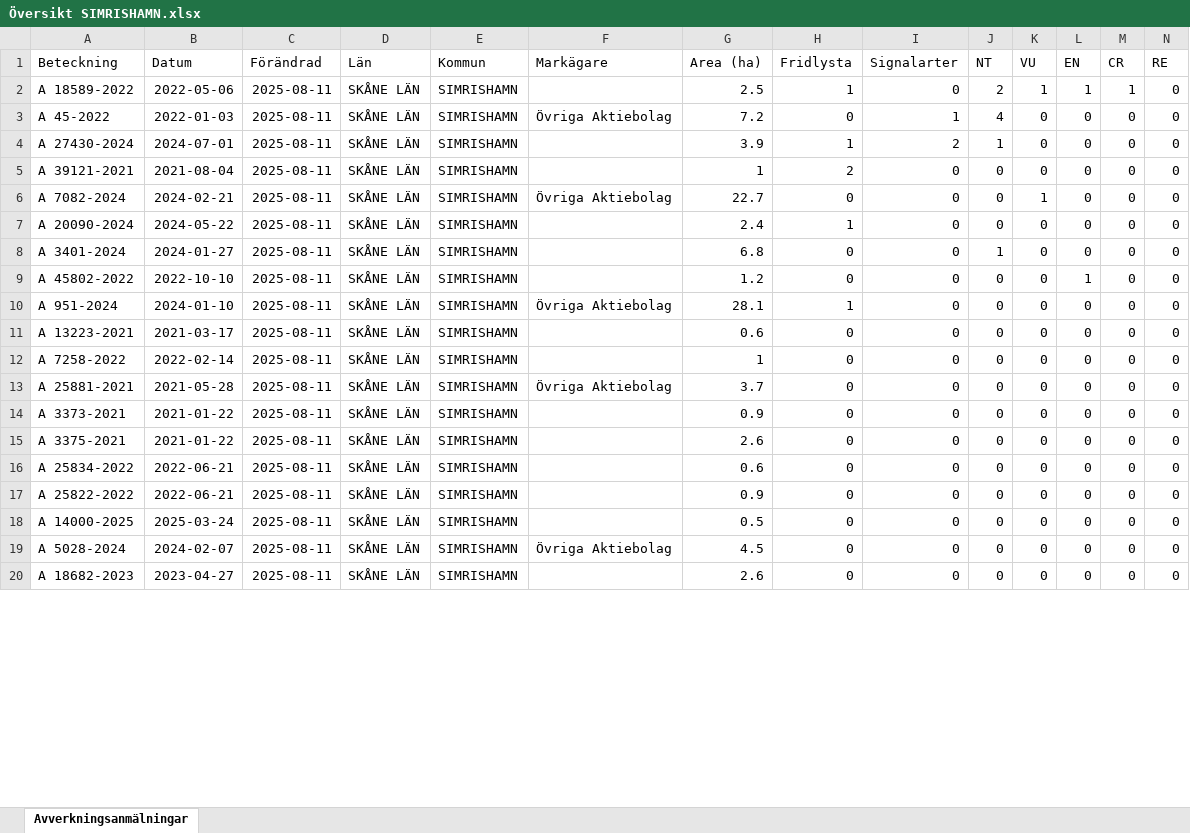
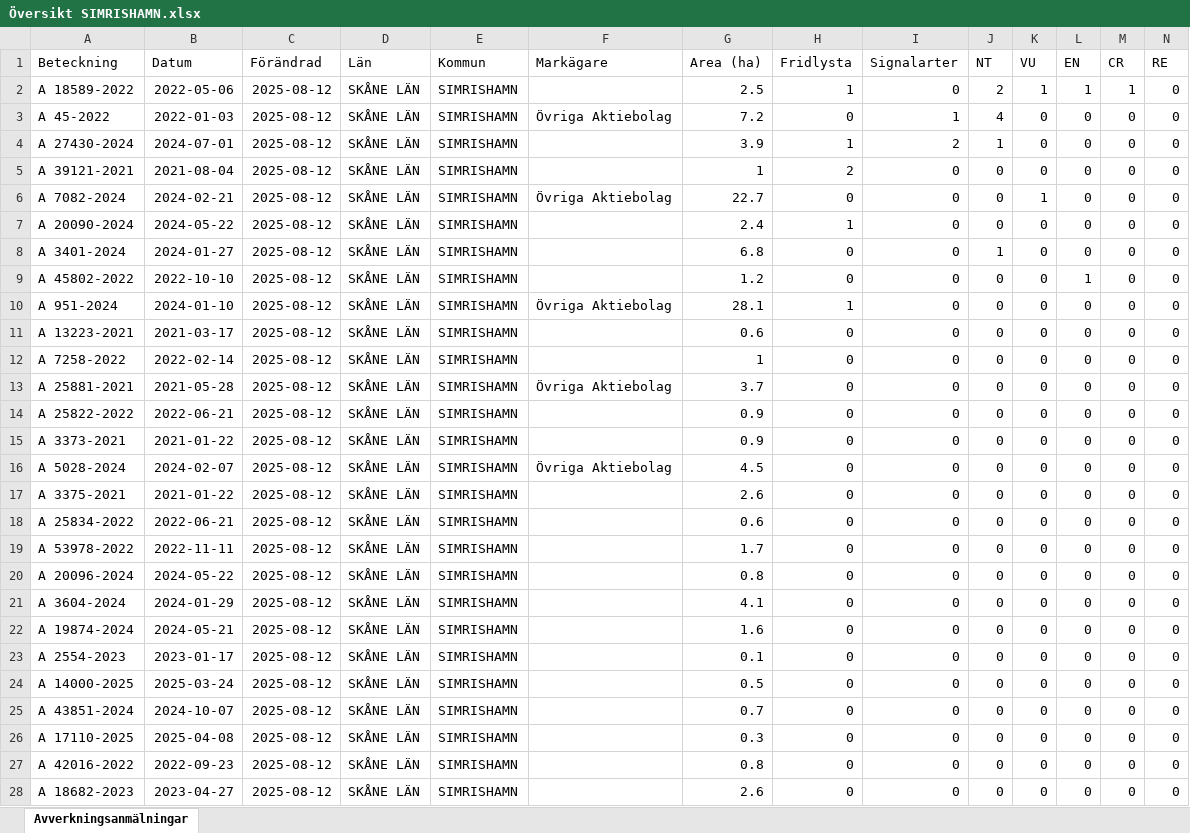
Before and after one commit to klasma/Logging_1291, an Excel workbook: Översikt SIMRISHAMN.xlsx, sheet Avverkningsanmälningar, drawn as a sheet; only a part is shown; values as stored, in another font and other column widths than the file's, no borders; addresses are those after the commit; rows hold the shown columns only; the diff covers the shown part only; the diff names each change by its address in the sheet, - before the commit and + after, or states it on an @@ line.

```diff
--- a/Översikt SIMRISHAMN.xlsx (sheet Avverkningsanmälningar)
+++ b/Översikt SIMRISHAMN.xlsx (sheet Avverkningsanmälningar)
-C2:C13 (Förändrad): 2025-08-11
+C2:C13 (Förändrad): 2025-08-12
+row 14: A 25822-2022 | 2022-06-21 | 2025-08-12 | SKÅNE LÄN | SIMRISHAMN |  | 0.9 | 0 | 0 | 0 | 0 | 0 | 0 | 0
-C15 (Förändrad): 2025-08-11
+C15 (Förändrad): 2025-08-12
+row 16: A 5028-2024 | 2024-02-07 | 2025-08-12 | SKÅNE LÄN | SIMRISHAMN | Övriga Aktiebolag | 4.5 | 0 | 0 | 0 | 0 | 0 | 0 | 0
-C17:C19 (Förändrad): 2025-08-11
+C17:C19 (Förändrad): 2025-08-12
-A19 (Beteckning): A 25822-2022
+A19 (Beteckning): A 53978-2022
-B19 (Datum): 2022-06-21
+B19 (Datum): 2022-11-11
-G19 (Area (ha)): 0.9
+G19 (Area (ha)): 1.7
+row 20: A 20096-2024 | 2024-05-22 | 2025-08-12 | SKÅNE LÄN | SIMRISHAMN |  | 0.8 | 0 | 0 | 0 | 0 | 0 | 0 | 0
+row 21: A 3604-2024 | 2024-01-29 | 2025-08-12 | SKÅNE LÄN | SIMRISHAMN |  | 4.1 | 0 | 0 | 0 | 0 | 0 | 0 | 0
+row 22: A 19874-2024 | 2024-05-21 | 2025-08-12 | SKÅNE LÄN | SIMRISHAMN |  | 1.6 | 0 | 0 | 0 | 0 | 0 | 0 | 0
+row 23: A 2554-2023 | 2023-01-17 | 2025-08-12 | SKÅNE LÄN | SIMRISHAMN |  | 0.1 | 0 | 0 | 0 | 0 | 0 | 0 | 0
-C24:C25 (Förändrad): 2025-08-11
+C24:C25 (Förändrad): 2025-08-12
-A25 (Beteckning): A 5028-2024
+A25 (Beteckning): A 43851-2024
-B25 (Datum): 2024-02-07
+B25 (Datum): 2024-10-07
-F25 (Markägare): Övriga Aktiebolag
+F25 (Markägare): (empty)
-G25 (Area (ha)): 4.5
+G25 (Area (ha)): 0.7
+row 26: A 17110-2025 | 2025-04-08 | 2025-08-12 | SKÅNE LÄN | SIMRISHAMN |  | 0.3 | 0 | 0 | 0 | 0 | 0 | 0 | 0
+row 27: A 42016-2022 | 2022-09-23 | 2025-08-12 | SKÅNE LÄN | SIMRISHAMN |  | 0.8 | 0 | 0 | 0 | 0 | 0 | 0 | 0
-C28 (Förändrad): 2025-08-11
+C28 (Förändrad): 2025-08-12
```
Also changed, not shown: 19 added rows, 27 removed rows and 79 edited cells elsewhere in this sheet, artfynd/A 18589-2022 artfynd.xlsx, artfynd/A 20090-2024 artfynd.xlsx, 45 other files.
